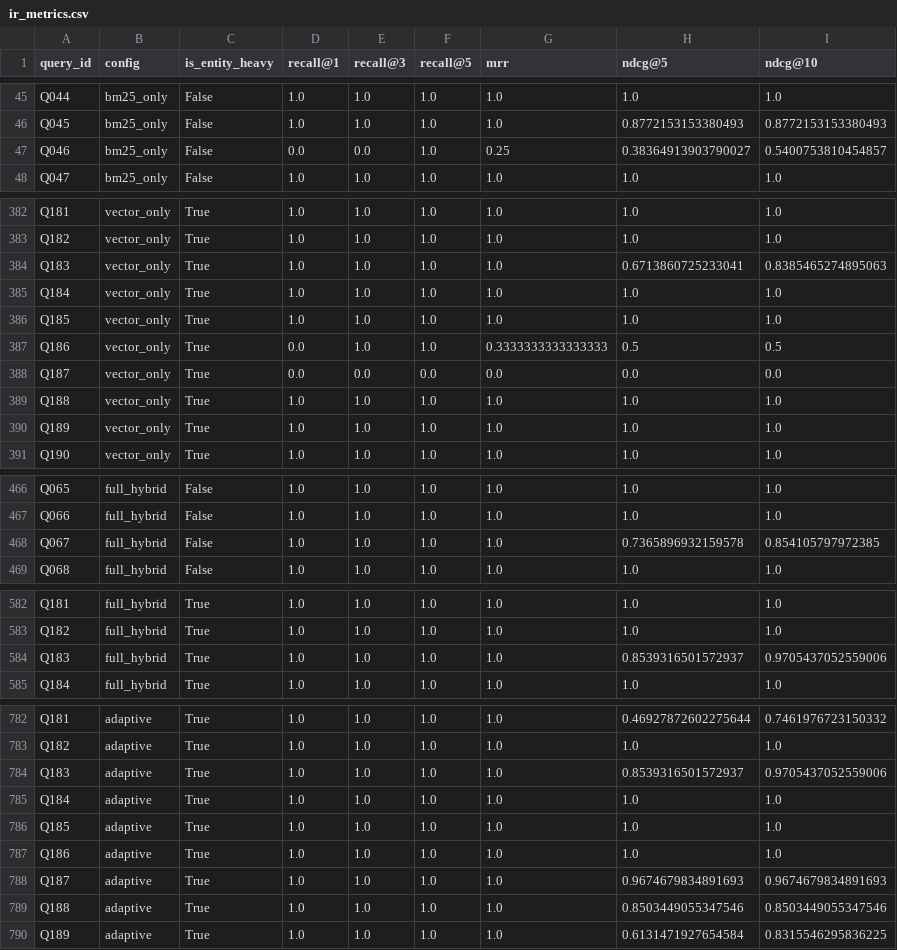
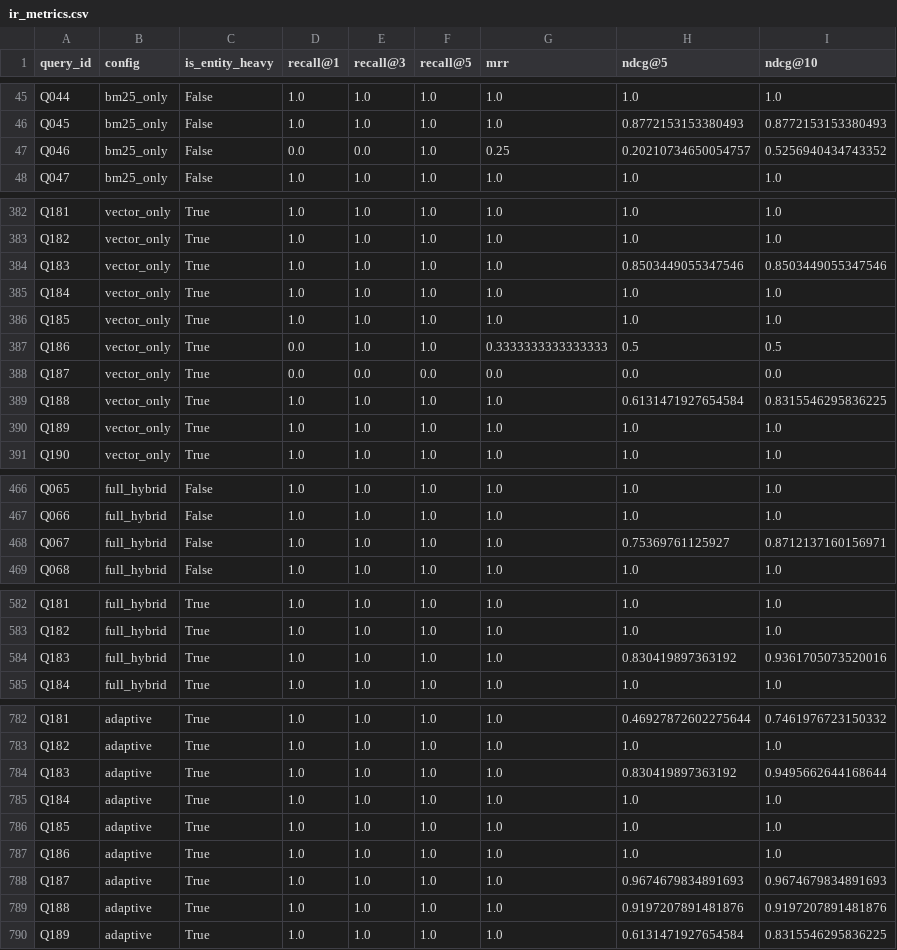
Before and after one commit to manxabn/HYBRID_CHATBOT, a CSV file: results/ir_metrics.csv, drawn as a sheet; only a part is shown, gaps mark what is left out; the diff covers the shown part only.

```diff
--- a/results/ir_metrics.csv
+++ b/results/ir_metrics.csv
@@ -46,3 +46,3 @@ Q044,bm25_only,False,1.0,1.0,1.0,1.0,1.0,1.0
 Q045,bm25_only,False,1.0,1.0,1.0,1.0,0.8772153153380493,0.8772153153380493
-Q046,bm25_only,False,0.0,0.0,1.0,0.25,0.38364913903790027,0.5400753810454857
+Q046,bm25_only,False,0.0,0.0,1.0,0.25,0.20210734650054757,0.5256940434743352
 Q047,bm25_only,False,1.0,1.0,1.0,1.0,1.0,1.0
@@ -383,3 +383,3 @@ Q181,vector_only,True,1.0,1.0,1.0,1.0,1.0,1.0
 Q182,vector_only,True,1.0,1.0,1.0,1.0,1.0,1.0
-Q183,vector_only,True,1.0,1.0,1.0,1.0,0.6713860725233041,0.8385465274895063
+Q183,vector_only,True,1.0,1.0,1.0,1.0,0.8503449055347546,0.8503449055347546
 Q184,vector_only,True,1.0,1.0,1.0,1.0,1.0,1.0
@@ -388,3 +388,3 @@ Q186,vector_only,True,0.0,1.0,1.0,0.3333333333333333,0.5,0.5
 Q187,vector_only,True,0.0,0.0,0.0,0.0,0.0,0.0
-Q188,vector_only,True,1.0,1.0,1.0,1.0,1.0,1.0
+Q188,vector_only,True,1.0,1.0,1.0,1.0,0.6131471927654584,0.8315546295836225
 Q189,vector_only,True,1.0,1.0,1.0,1.0,1.0,1.0
@@ -467,3 +467,3 @@ Q065,full_hybrid,False,1.0,1.0,1.0,1.0,1.0,1.0
 Q066,full_hybrid,False,1.0,1.0,1.0,1.0,1.0,1.0
-Q067,full_hybrid,False,1.0,1.0,1.0,1.0,0.7365896932159578,0.854105797972385
+Q067,full_hybrid,False,1.0,1.0,1.0,1.0,0.75369761125927,0.8712137160156971
 Q068,full_hybrid,False,1.0,1.0,1.0,1.0,1.0,1.0
@@ -583,3 +583,3 @@ Q181,full_hybrid,True,1.0,1.0,1.0,1.0,1.0,1.0
 Q182,full_hybrid,True,1.0,1.0,1.0,1.0,1.0,1.0
-Q183,full_hybrid,True,1.0,1.0,1.0,1.0,0.8539316501572937,0.9705437052559006
+Q183,full_hybrid,True,1.0,1.0,1.0,1.0,0.830419897363192,0.9361705073520016
 Q184,full_hybrid,True,1.0,1.0,1.0,1.0,1.0,1.0
@@ -783,3 +783,3 @@ Q181,adaptive,True,1.0,1.0,1.0,1.0,0.46927872602275644,0.7461976723150332
 Q182,adaptive,True,1.0,1.0,1.0,1.0,1.0,1.0
-Q183,adaptive,True,1.0,1.0,1.0,1.0,0.8539316501572937,0.9705437052559006
+Q183,adaptive,True,1.0,1.0,1.0,1.0,0.830419897363192,0.9495662644168644
 Q184,adaptive,True,1.0,1.0,1.0,1.0,1.0,1.0
@@ -788,3 +788,3 @@ Q186,adaptive,True,1.0,1.0,1.0,1.0,1.0,1.0
 Q187,adaptive,True,1.0,1.0,1.0,1.0,0.9674679834891693,0.9674679834891693
-Q188,adaptive,True,1.0,1.0,1.0,1.0,0.8503449055347546,0.8503449055347546
+Q188,adaptive,True,1.0,1.0,1.0,1.0,0.9197207891481876,0.9197207891481876
 Q189,adaptive,True,1.0,1.0,1.0,1.0,0.6131471927654584,0.8315546295836225
```
Also changed, not shown: 10 edited cells elsewhere in this file, results/compound_prereq_room_raw.csv, results/ir_metrics_bootstrap_significance.csv, 3 other files.
